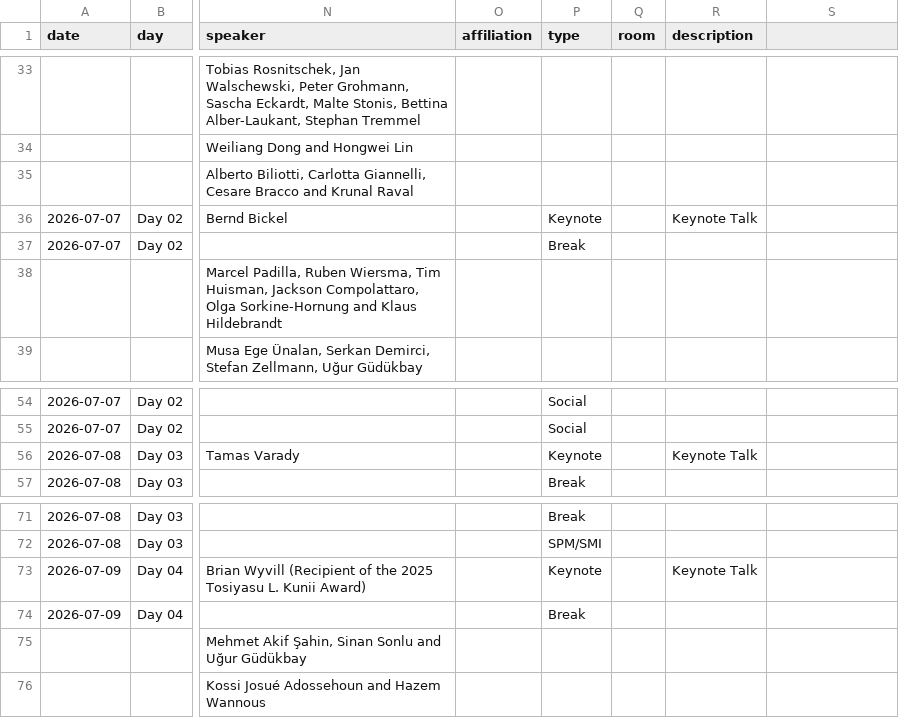
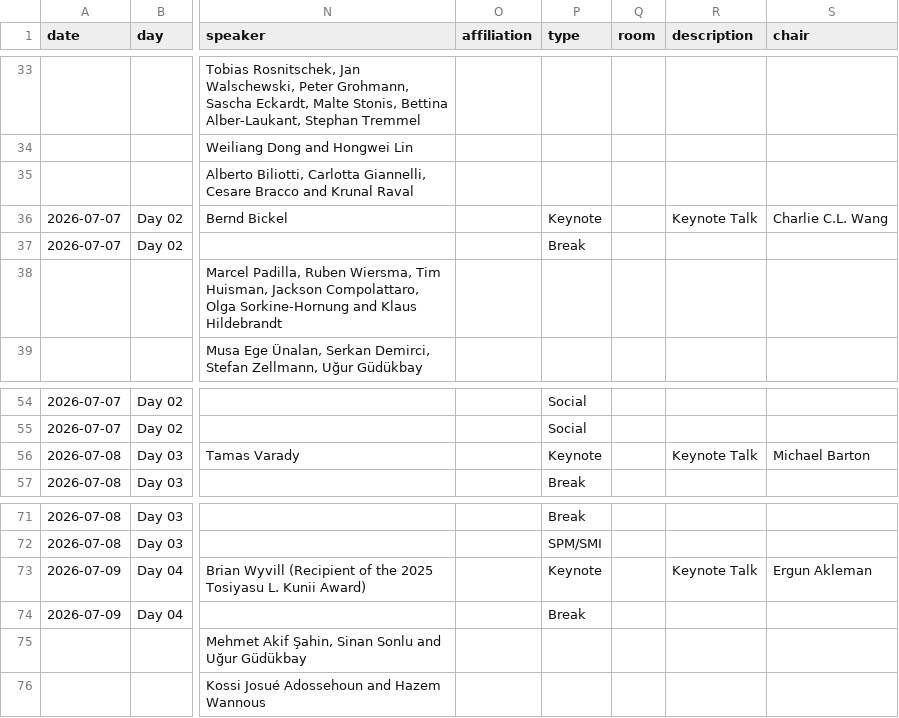
Before and after one commit to spmconf2026/spmconf2026.github.io, a CSV file: assets/data/conference-program.csv, drawn as a sheet; only a part is shown, gaps mark what is left out; the diff covers the shown part only; the diff names each change by its address in the sheet, - before the commit and + after, or states it on an @@ line.

```diff
--- a/assets/data/conference-program.csv
+++ b/assets/data/conference-program.csv
-S1: (empty)
+S1: chair
-S36 (chair): (empty)
+S36 (chair): Charlie C.L. Wang
-S56 (chair): (empty)
+S56 (chair): Michael Barton
-S73 (chair): (empty)
+S73 (chair): Ergun Akleman
```
Also changed, not shown: 1 added row and 17 edited cells elsewhere in this file, 3 other files.
